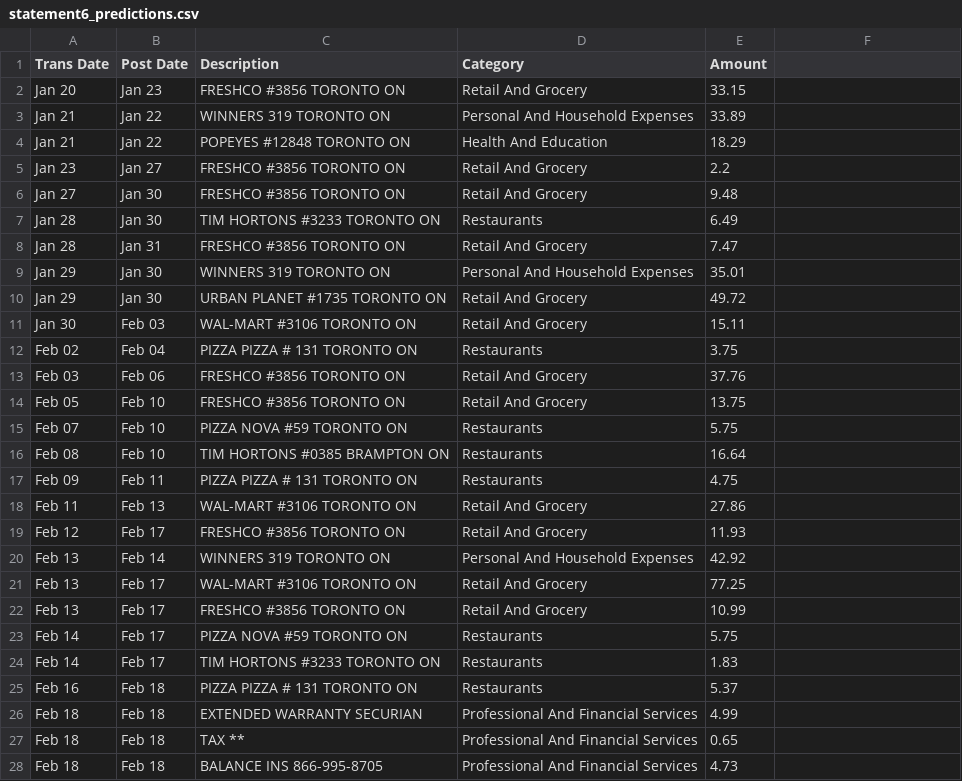
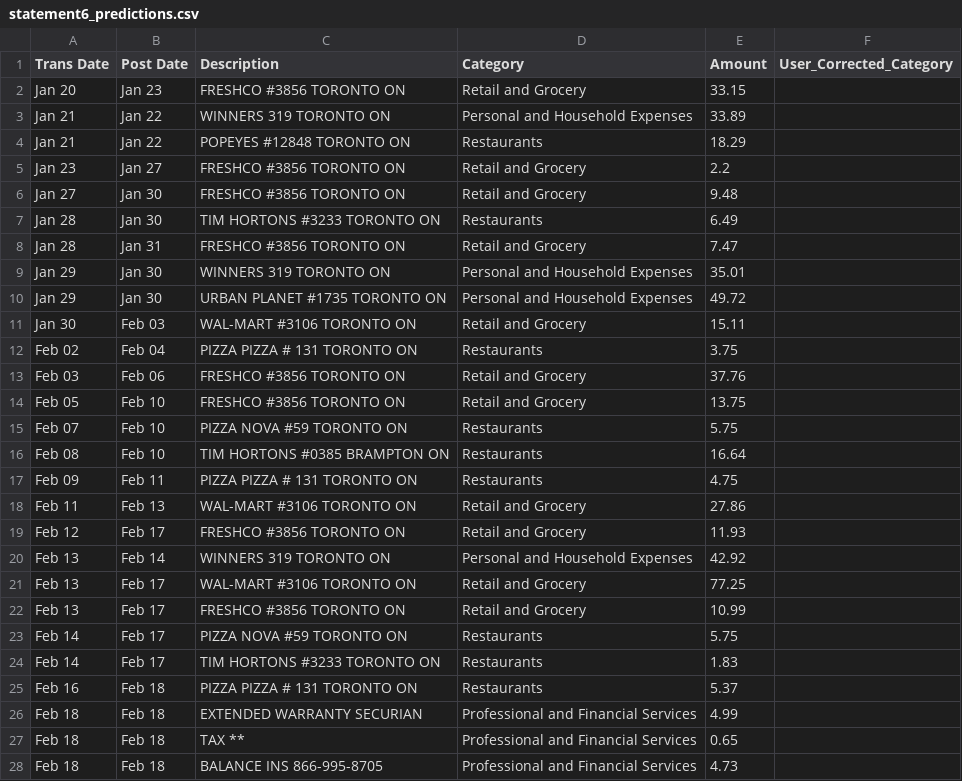
Before and after one commit to diparshan/Budget-AI, a CSV file: predictions/statement6_predictions.csv, drawn as a sheet; only a part is shown; the diff covers the shown part only.

```diff
--- a/predictions/statement6_predictions.csv
+++ b/predictions/statement6_predictions.csv
@@ -1,6 +1,6 @@
-Trans Date,Post Date,Description,Category,Amount
-Jan 20,Jan 23,FRESHCO #3856 TORONTO ON,Retail And Grocery,33.15
-Jan 21,Jan 22,WINNERS 319 TORONTO ON,Personal And Household Expenses,33.89
-Jan 21,Jan 22,POPEYES #12848 TORONTO ON,Health And Education,18.29
-Jan 23,Jan 27,FRESHCO #3856 TORONTO ON,Retail And Grocery,2.2
-Jan 27,Jan 30,FRESHCO #3856 TORONTO ON,Retail And Grocery,9.48
+Trans Date,Post Date,Description,Category,Amount,User_Corrected_Category
+Jan 20,Jan 23,FRESHCO #3856 TORONTO ON,Retail and Grocery,33.15,
+Jan 21,Jan 22,WINNERS 319 TORONTO ON,Personal and Household Expenses,33.89,
+Jan 21,Jan 22,POPEYES #12848 TORONTO ON,Restaurants,18.29,
+Jan 23,Jan 27,FRESHCO #3856 TORONTO ON,Retail and Grocery,2.2,
+Jan 27,Jan 30,FRESHCO #3856 TORONTO ON,Retail and Grocery,9.48,
@@ -8,4 +8,4 @@ Jan 28,Jan 30,TIM HORTONS #3233 TORONTO ON,Restaurants,6.49
-Jan 28,Jan 31,FRESHCO #3856 TORONTO ON,Retail And Grocery,7.47
-Jan 29,Jan 30,WINNERS 319 TORONTO ON,Personal And Household Expenses,35.01
-Jan 29,Jan 30,URBAN PLANET #1735 TORONTO ON,Retail And Grocery,49.72
-Jan 30,Feb 03,WAL-MART #3106 TORONTO ON,Retail And Grocery,15.11
+Jan 28,Jan 31,FRESHCO #3856 TORONTO ON,Retail and Grocery,7.47,
+Jan 29,Jan 30,WINNERS 319 TORONTO ON,Personal and Household Expenses,35.01,
+Jan 29,Jan 30,URBAN PLANET #1735 TORONTO ON,Personal and Household Expenses,49.72,
+Jan 30,Feb 03,WAL-MART #3106 TORONTO ON,Retail and Grocery,15.11,
@@ -13,2 +13,2 @@ Feb 02,Feb 04,PIZZA PIZZA # 131 TORONTO ON,Restaurants,3.75
-Feb 03,Feb 06,FRESHCO #3856 TORONTO ON,Retail And Grocery,37.76
-Feb 05,Feb 10,FRESHCO #3856 TORONTO ON,Retail And Grocery,13.75
+Feb 03,Feb 06,FRESHCO #3856 TORONTO ON,Retail and Grocery,37.76,
+Feb 05,Feb 10,FRESHCO #3856 TORONTO ON,Retail and Grocery,13.75,
@@ -18,5 +18,5 @@ Feb 09,Feb 11,PIZZA PIZZA # 131 TORONTO ON,Restaurants,4.75
-Feb 11,Feb 13,WAL-MART #3106 TORONTO ON,Retail And Grocery,27.86
-Feb 12,Feb 17,FRESHCO #3856 TORONTO ON,Retail And Grocery,11.93
-Feb 13,Feb 14,WINNERS 319 TORONTO ON,Personal And Household Expenses,42.92
-Feb 13,Feb 17,WAL-MART #3106 TORONTO ON,Retail And Grocery,77.25
-Feb 13,Feb 17,FRESHCO #3856 TORONTO ON,Retail And Grocery,10.99
+Feb 11,Feb 13,WAL-MART #3106 TORONTO ON,Retail and Grocery,27.86,
+Feb 12,Feb 17,FRESHCO #3856 TORONTO ON,Retail and Grocery,11.93,
+Feb 13,Feb 14,WINNERS 319 TORONTO ON,Personal and Household Expenses,42.92,
+Feb 13,Feb 17,WAL-MART #3106 TORONTO ON,Retail and Grocery,77.25,
+Feb 13,Feb 17,FRESHCO #3856 TORONTO ON,Retail and Grocery,10.99,
@@ -26,3 +26,3 @@ Feb 16,Feb 18,PIZZA PIZZA # 131 TORONTO ON,Restaurants,5.37
-Feb 18,Feb 18,EXTENDED WARRANTY SECURIAN,Professional And Financial Services,4.99
-Feb 18,Feb 18,TAX **,Professional And Financial Services,0.65
-Feb 18,Feb 18,BALANCE INS 866-995-8705,Professional And Financial Services,4.73
+Feb 18,Feb 18,EXTENDED WARRANTY SECURIAN,Professional and Financial Services,4.99,
+Feb 18,Feb 18,TAX **,Professional and Financial Services,0.65,
+Feb 18,Feb 18,BALANCE INS 866-995-8705,Professional and Financial Services,4.73,
```
Also changed, not shown: 1 edited cell elsewhere in this file, 11 other files.
